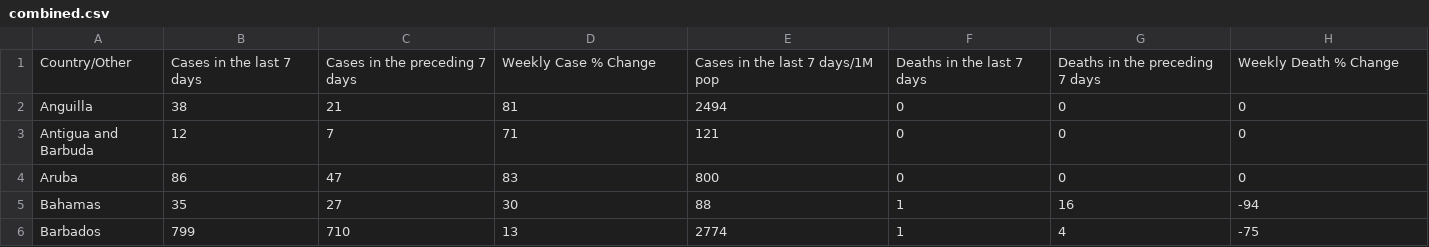
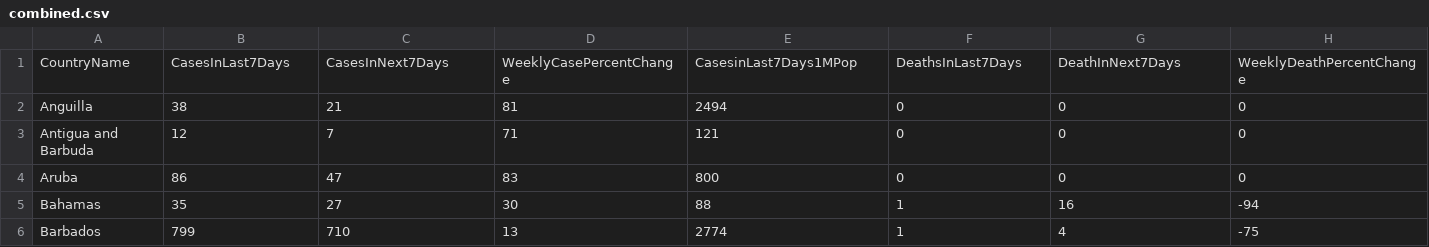
Before and after one commit to jugb6050/cp321project, a CSV file: combined.csv, drawn as a sheet; only a part is shown; removed rows and columns are numbered as before the commit, all else as after; rows hold the shown columns only; the diff names each change by its address in the sheet, - before the commit and + after, or states it on an @@ line.

Commit message:
Update combined.csv

```diff
--- a/combined.csv
+++ b/combined.csv
-row 1: Country/Other | Cases in the last 7 days | Cases in the preceding 7 days | Weekly Case % Change | Cases in the last 7 days/1M pop | Deaths in the last 7 days | Deaths in the preceding 7 days | Weekly Death % Change
+row 1: CountryName | CasesInLast7Days | CasesInNext7Days | WeeklyCasePercentChange | CasesinLast7Days1MPop | DeathsInLast7Days | DeathInNext7Days | WeeklyDeathPercentChange
```
